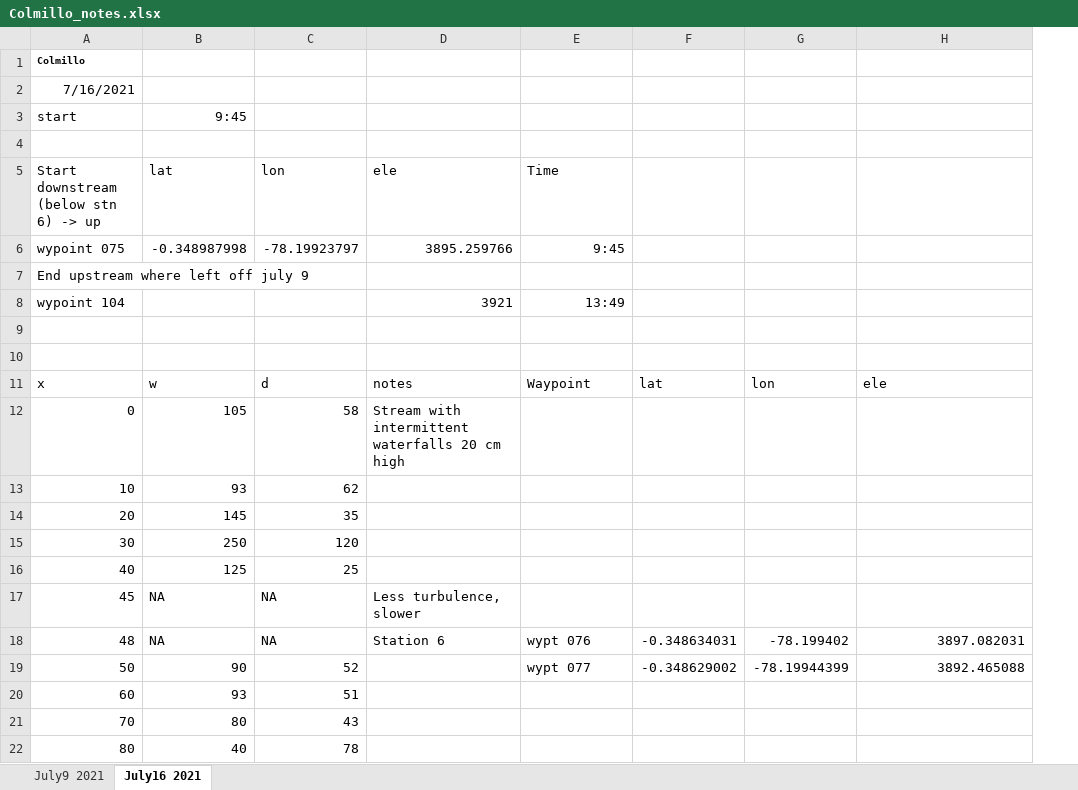
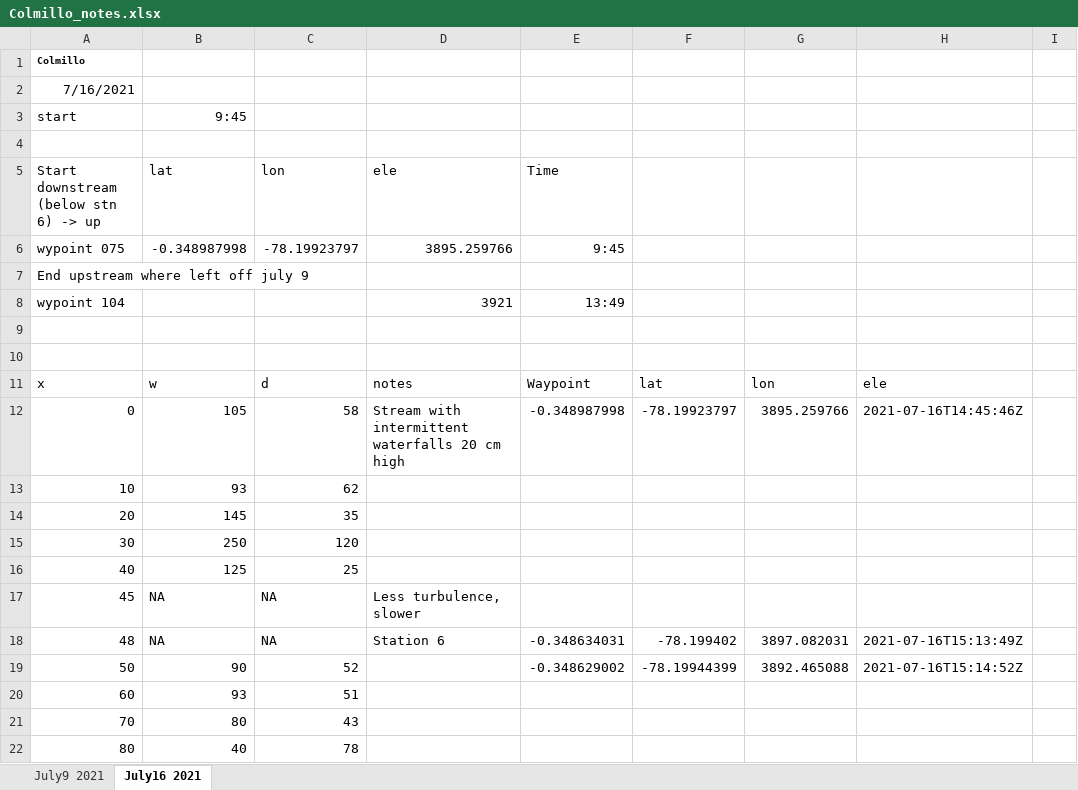
Before and after one commit to carbonshed/Ecuador2021, an Excel workbook: Geomorphology/Comillo/Colmillo_notes.xlsx, sheet July16 2021, drawn as a sheet; only a part is shown; values as stored, in another font and other column widths than the file's, no borders; the diff names each change by its address in the sheet, - before the commit and + after, or states it on an @@ line.

Commit message:
Colmillo and Gavi geomorphology update

```diff
--- a/Geomorphology/Comillo/Colmillo_notes.xlsx (sheet July16 2021)
+++ b/Geomorphology/Comillo/Colmillo_notes.xlsx (sheet July16 2021)
+column I, empty
-E12 (Time): (empty)
+E12 (Time): -0.348987998
-F12: (empty)
+F12: -78.19923797
-G12: (empty)
+G12: 3895.259766
-H12: (empty)
+H12: 2021-07-16T14:45:46Z
-E18 (Time): wypt 076
+E18 (Time): -0.348634031
-F18: -0.348634031
+F18: -78.199402
-G18: -78.199402
+G18: 3897.082031
-H18: 3897.082031
+H18: 2021-07-16T15:13:49Z
-E19 (Time): wypt 077
+E19 (Time): -0.348629002
-F19: -0.348629002
+F19: -78.19944399
-G19: -78.19944399
+G19: 3892.465088
-H19: 3892.465088
+H19: 2021-07-16T15:14:52Z
```
Also changed, not shown: sheet July9 2021, 1 other file.
